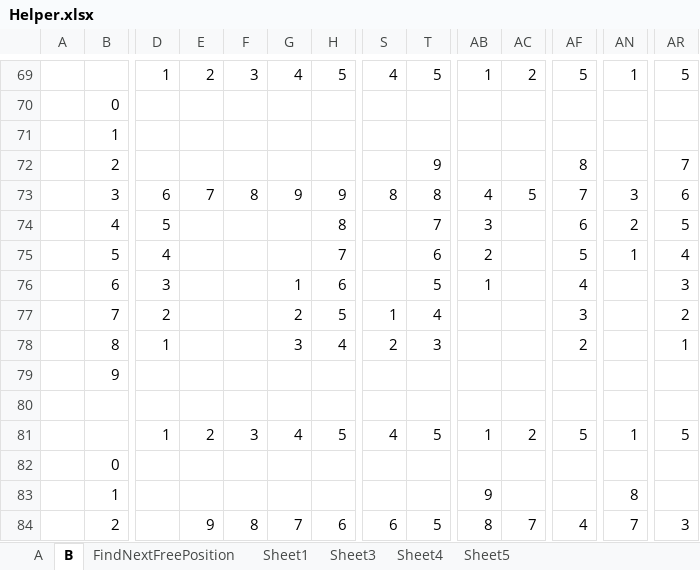
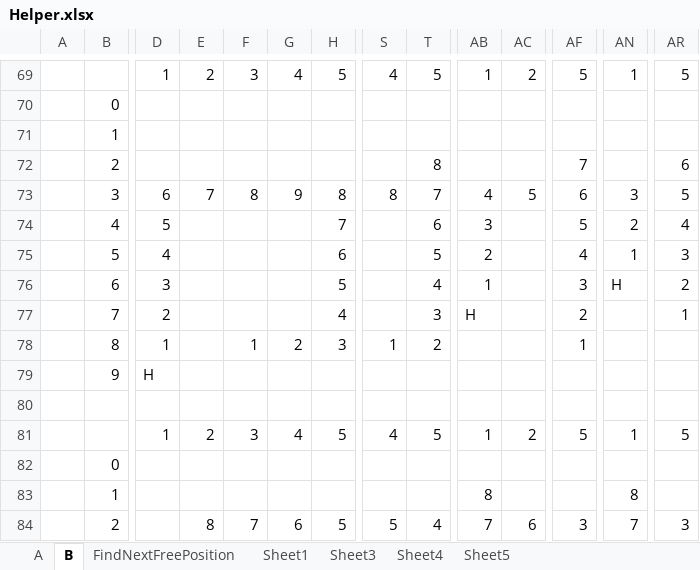
Before and after one commit to UweR70/Hamiltonian-Cylce-Snake, an Excel workbook: Snake/Documents/Helper.xlsx, sheet B, drawn as a sheet; only a part is shown, gaps mark what is left out; values as stored, in another font and other column widths than the file's, no cell formats; charts and pictures not drawn; removed rows and columns are numbered as before the commit, all else as after; rows hold the shown columns only; the diff covers the shown part only; the diff names each change by its address in the sheet, - before the commit and + after, or states it on an @@ line.

```diff
--- a/Snake/Documents/Helper.xlsx (sheet B)
+++ b/Snake/Documents/Helper.xlsx (sheet B)
-row 72:  | 2 |  |  |  |  |  |  | 9 |  |  | 8 |  | 7
+row 72:  | 2 |  |  |  |  |  |  | 8 |  |  | 7 |  | 6
-H73: 9
+H73: 8
-T73: 8
+T73: 7
-AF73: 7
+AF73: 6
-AR73: 6
+AR73: 5
-H74: 8
+H74: 7
-T74: 7
+T74: 6
-AF74: 6
+AF74: 5
-AR74: 5
+AR74: 4
-H75: 7
+H75: 6
-T75: 6
+T75: 5
-AF75: 5
+AF75: 4
-AR75: 4
+AR75: 3
-G76: 1
+G76: (empty)
-H76: 6
+H76: 5
-T76: 5
+T76: 4
-AF76: 4
+AF76: 3
-AN76: (empty)
+AN76: H
-AR76: 3
+AR76: 2
-row 77:  | 7 | 2 |  |  | 2 | 5 | 1 | 4 |  |  | 3 |  | 2
-row 78:  | 8 | 1 |  |  | 3 | 4 | 2 | 3 |  |  | 2 |  | 1
+row 77:  | 7 | 2 |  |  |  | 4 |  | 3 | H |  | 2 |  | 1
+row 78:  | 8 | 1 |  | 1 | 2 | 3 | 1 | 2 |  |  | 1
-D79: (empty)
+D79: H
-AB83: 9
+AB83: 8
-row 84:  | 2 |  | 9 | 8 | 7 | 6 | 6 | 5 | 8 | 7 | 4 | 7 | 3
+row 84:  | 2 |  | 8 | 7 | 6 | 5 | 5 | 4 | 7 | 6 | 3 | 7 | 3
```
Also changed, not shown: 25 added rows, 7 removed rows and 34 edited cells elsewhere in this sheet, cell formats, 3 other files.
